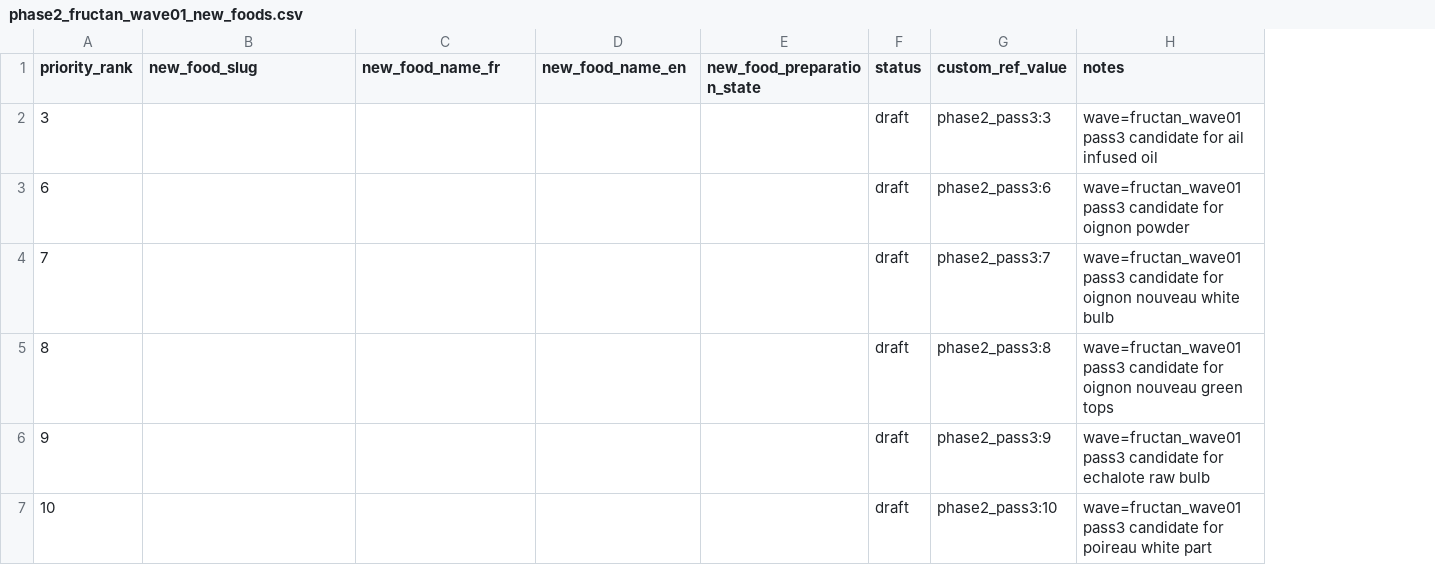
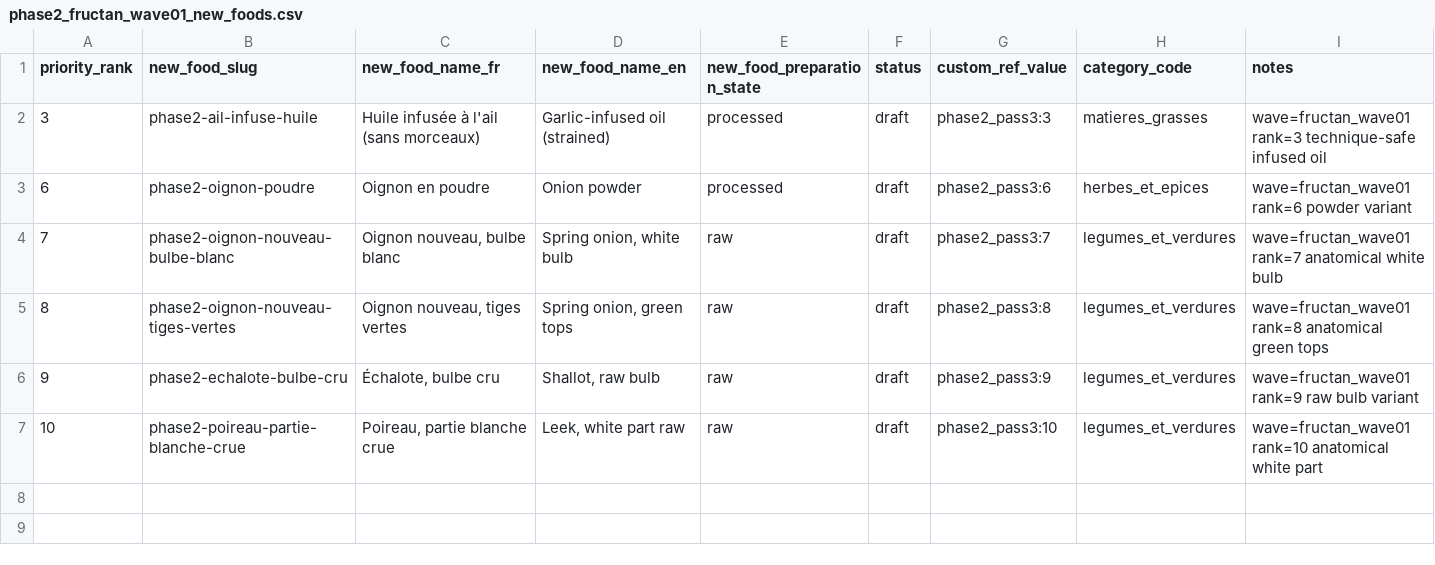
Before and after one commit to f-campana/fodmapp, a CSV file: etl/phase2/data/phase2_fructan_wave01_new_foods.csv, drawn as a sheet; addresses are those after the commit; the diff names each change by its address in the sheet, - before the commit and + after, or states it on an @@ line.

```diff
--- a/etl/phase2/data/phase2_fructan_wave01_new_foods.csv
+++ b/etl/phase2/data/phase2_fructan_wave01_new_foods.csv
+column H (category_code), rows 2-7: matieres_grasses | herbes_et_epices | legumes_et_verdures | legumes_et_verdures | legumes_et_verdures | legumes_et_verdures
-B2 (new_food_slug): (empty)
+B2 (new_food_slug): phase2-ail-infuse-huile
-C2 (new_food_name_fr): (empty)
+C2 (new_food_name_fr): Huile infusée à l'ail (sans morceaux)
-D2 (new_food_name_en): (empty)
+D2 (new_food_name_en): Garlic-infused oil (strained)
-E2:E3 (new_food_preparation_state): (empty)
+E2:E3 (new_food_preparation_state): processed
-I2 (notes): wave=fructan_wave01 pass3 candidate for ail infused oil
+I2 (notes): wave=fructan_wave01 rank=3 technique-safe infused oil
-B3 (new_food_slug): (empty)
+B3 (new_food_slug): phase2-oignon-poudre
-C3 (new_food_name_fr): (empty)
+C3 (new_food_name_fr): Oignon en poudre
-D3 (new_food_name_en): (empty)
+D3 (new_food_name_en): Onion powder
-I3 (notes): wave=fructan_wave01 pass3 candidate for oignon powder
+I3 (notes): wave=fructan_wave01 rank=6 powder variant
-B4 (new_food_slug): (empty)
+B4 (new_food_slug): phase2-oignon-nouveau-bulbe-blanc
-C4 (new_food_name_fr): (empty)
+C4 (new_food_name_fr): Oignon nouveau, bulbe blanc
-D4 (new_food_name_en): (empty)
+D4 (new_food_name_en): Spring onion, white bulb
-E4:E7 (new_food_preparation_state): (empty)
+E4:E7 (new_food_preparation_state): raw
-I4 (notes): wave=fructan_wave01 pass3 candidate for oignon nouveau white bulb
+I4 (notes): wave=fructan_wave01 rank=7 anatomical white bulb
-B5 (new_food_slug): (empty)
+B5 (new_food_slug): phase2-oignon-nouveau-tiges-vertes
-C5 (new_food_name_fr): (empty)
+C5 (new_food_name_fr): Oignon nouveau, tiges vertes
-D5 (new_food_name_en): (empty)
+D5 (new_food_name_en): Spring onion, green tops
-I5 (notes): wave=fructan_wave01 pass3 candidate for oignon nouveau green tops
+I5 (notes): wave=fructan_wave01 rank=8 anatomical green tops
-B6 (new_food_slug): (empty)
+B6 (new_food_slug): phase2-echalote-bulbe-cru
-C6 (new_food_name_fr): (empty)
+C6 (new_food_name_fr): Échalote, bulbe cru
-D6 (new_food_name_en): (empty)
+D6 (new_food_name_en): Shallot, raw bulb
-I6 (notes): wave=fructan_wave01 pass3 candidate for echalote raw bulb
+I6 (notes): wave=fructan_wave01 rank=9 raw bulb variant
-B7 (new_food_slug): (empty)
+B7 (new_food_slug): phase2-poireau-partie-blanche-crue
-C7 (new_food_name_fr): (empty)
+C7 (new_food_name_fr): Poireau, partie blanche crue
-D7 (new_food_name_en): (empty)
+D7 (new_food_name_en): Leek, white part raw
-I7 (notes): wave=fructan_wave01 pass3 candidate for poireau white part
+I7 (notes): wave=fructan_wave01 rank=10 anatomical white part
```
Also changed, not shown: etl/phase2/data/phase2_fructan_wave01_measurements.csv, etl/phase2/data/phase2_fructan_wave01_thresholds.csv, 2 other files.
